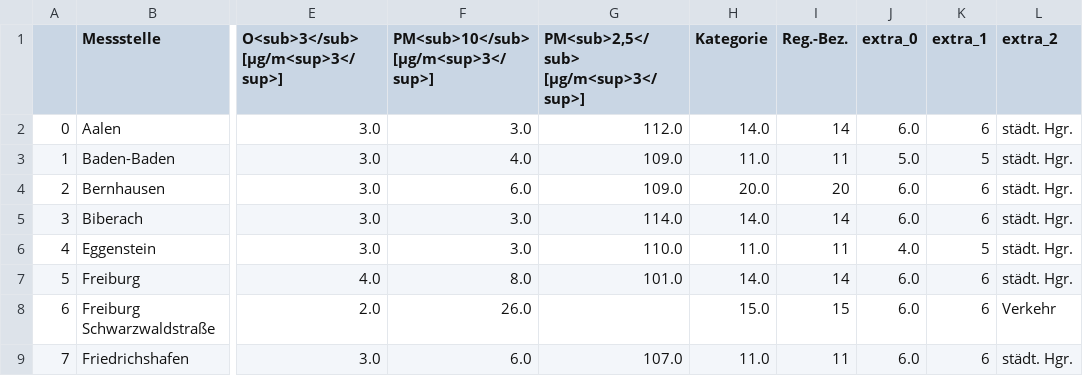
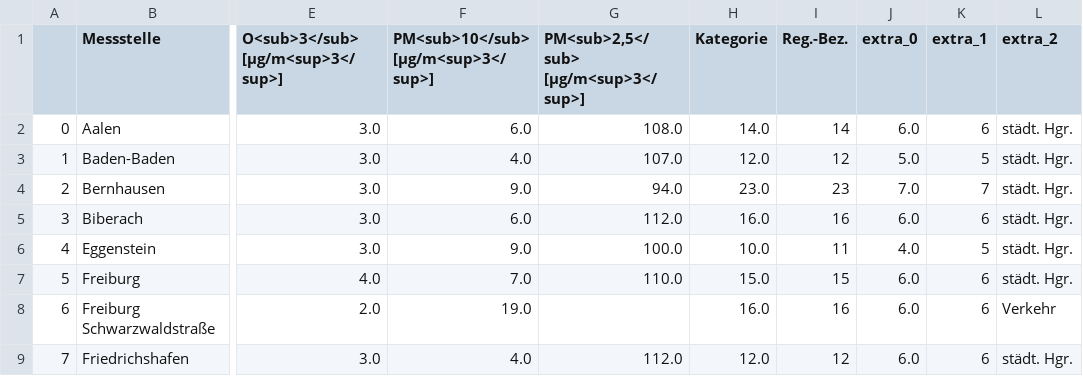
Before and after one commit to CHesseling/feinstaub_bw, a CSV file: lufttabelle.csv, drawn as a sheet; only a part is shown, gaps mark what is left out; the diff covers the shown part only; the diff names each change by its address in the sheet, - before the commit and + after, or states it on an @@ line.

```diff
--- a/lufttabelle.csv
+++ b/lufttabelle.csv
-F2: 3.0
+F2: 6.0
-G2: 112.0
+G2: 108.0
-G3: 109.0
+G3: 107.0
-H3 (Kategorie): 11.0
+H3 (Kategorie): 12.0
-I3 (Reg.-Bez.): 11
+I3 (Reg.-Bez.): 12
-F4: 6.0
+F4: 9.0
-G4: 109.0
+G4: 94.0
-H4 (Kategorie): 20.0
+H4 (Kategorie): 23.0
-I4 (Reg.-Bez.): 20
+I4 (Reg.-Bez.): 23
-J4 (extra_0): 6.0
+J4 (extra_0): 7.0
-K4 (extra_1): 6
+K4 (extra_1): 7
-F5: 3.0
+F5: 6.0
-G5: 114.0
+G5: 112.0
-H5 (Kategorie): 14.0
+H5 (Kategorie): 16.0
-I5 (Reg.-Bez.): 14
+I5 (Reg.-Bez.): 16
-F6: 3.0
+F6: 9.0
-G6: 110.0
+G6: 100.0
-H6 (Kategorie): 11.0
+H6 (Kategorie): 10.0
-F7: 8.0
+F7: 7.0
-G7: 101.0
+G7: 110.0
-H7 (Kategorie): 14.0
+H7 (Kategorie): 15.0
-I7 (Reg.-Bez.): 14
+I7 (Reg.-Bez.): 15
-F8: 26.0
+F8: 19.0
-H8 (Kategorie): 15.0
+H8 (Kategorie): 16.0
-I8 (Reg.-Bez.): 15
+I8 (Reg.-Bez.): 16
-F9: 6.0
+F9: 4.0
-G9: 107.0
+G9: 112.0
-H9 (Kategorie): 11.0
+H9 (Kategorie): 12.0
-I9 (Reg.-Bez.): 11
+I9 (Reg.-Bez.): 12
```
Also changed, not shown: 110 edited cells elsewhere in this file.
